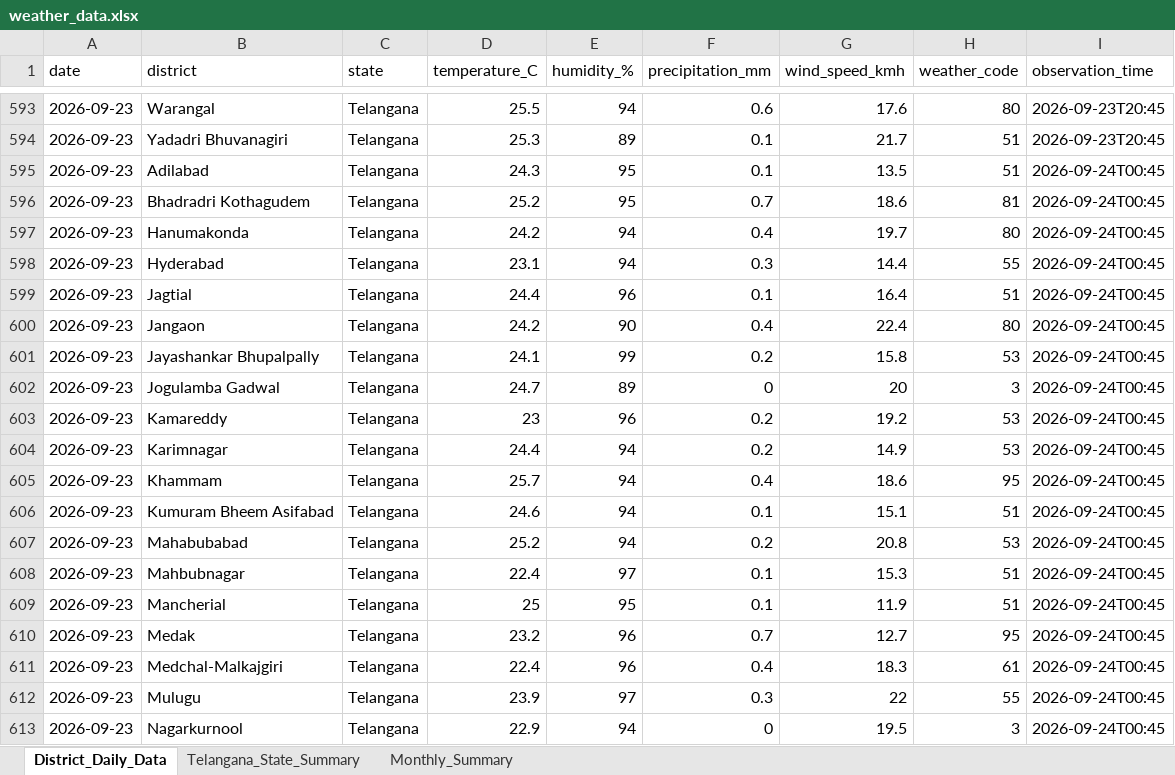
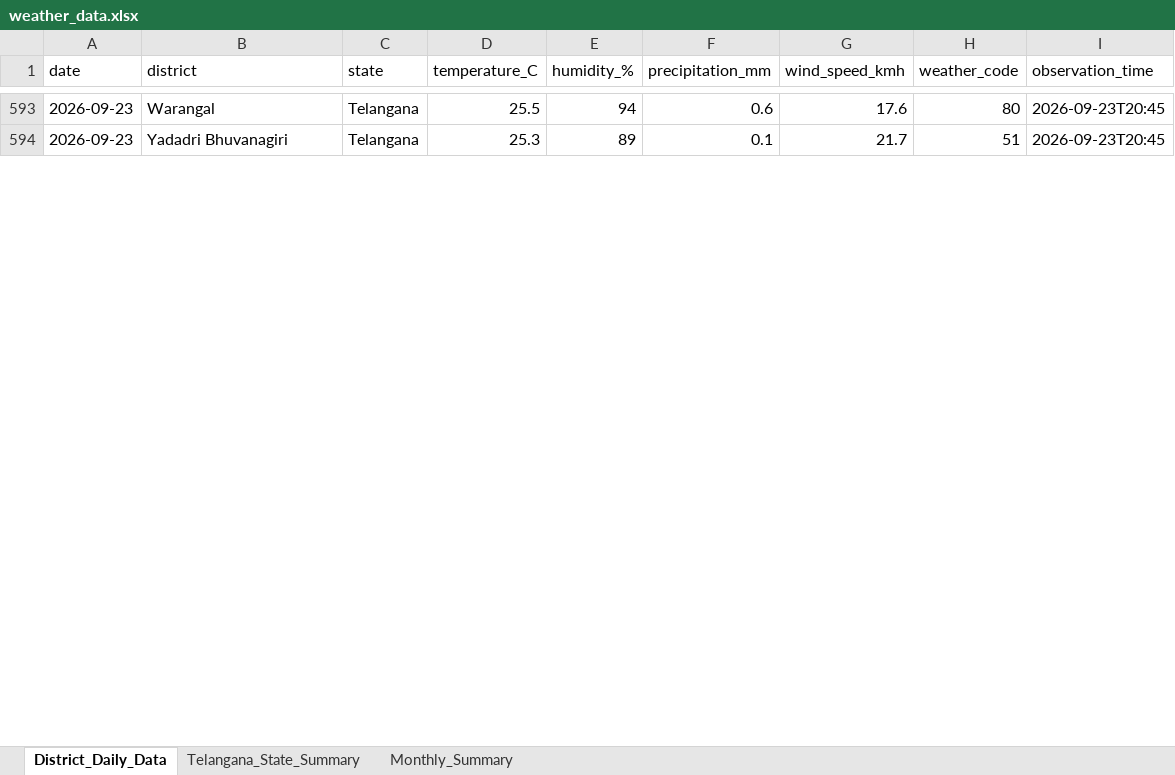
Before and after one commit to molakasohan/weather-analytics, an Excel workbook: data/weather_data.xlsx, sheet District_Daily_Data, drawn as a sheet; only a part is shown, gaps mark what is left out; values as stored, in another font and other column widths than the file's, no borders; removed rows and columns are numbered as before the commit, all else as after; the diff covers the shown part only; the diff names each change by its address in the sheet, - before the commit and + after, or states it on an @@ line.

Commit message:
Fix dashboard to show all districts

```diff
--- a/data/weather_data.xlsx (sheet District_Daily_Data)
+++ b/data/weather_data.xlsx (sheet District_Daily_Data)
-row 595: 2026-09-23 | Adilabad | Telangana | 24.3 | 95 | 0.1 | 13.5 | 51 | 2026-09-24T00:45
-row 596: 2026-09-23 | Bhadradri Kothagudem | Telangana | 25.2 | 95 | 0.7 | 18.6 | 81 | 2026-09-24T00:45
-row 597: 2026-09-23 | Hanumakonda | Telangana | 24.2 | 94 | 0.4 | 19.7 | 80 | 2026-09-24T00:45
-row 598: 2026-09-23 | Hyderabad | Telangana | 23.1 | 94 | 0.3 | 14.4 | 55 | 2026-09-24T00:45
-row 599: 2026-09-23 | Jagtial | Telangana | 24.4 | 96 | 0.1 | 16.4 | 51 | 2026-09-24T00:45
-row 600: 2026-09-23 | Jangaon | Telangana | 24.2 | 90 | 0.4 | 22.4 | 80 | 2026-09-24T00:45
-row 601: 2026-09-23 | Jayashankar Bhupalpally | Telangana | 24.1 | 99 | 0.2 | 15.8 | 53 | 2026-09-24T00:45
-row 602: 2026-09-23 | Jogulamba Gadwal | Telangana | 24.7 | 89 | 0 | 20 | 3 | 2026-09-24T00:45
-row 603: 2026-09-23 | Kamareddy | Telangana | 23 | 96 | 0.2 | 19.2 | 53 | 2026-09-24T00:45
-row 604: 2026-09-23 | Karimnagar | Telangana | 24.4 | 94 | 0.2 | 14.9 | 53 | 2026-09-24T00:45
-row 605: 2026-09-23 | Khammam | Telangana | 25.7 | 94 | 0.4 | 18.6 | 95 | 2026-09-24T00:45
-row 606: 2026-09-23 | Kumuram Bheem Asifabad | Telangana | 24.6 | 94 | 0.1 | 15.1 | 51 | 2026-09-24T00:45
-row 607: 2026-09-23 | Mahabubabad | Telangana | 25.2 | 94 | 0.2 | 20.8 | 53 | 2026-09-24T00:45
-row 608: 2026-09-23 | Mahbubnagar | Telangana | 22.4 | 97 | 0.1 | 15.3 | 51 | 2026-09-24T00:45
-row 609: 2026-09-23 | Mancherial | Telangana | 25 | 95 | 0.1 | 11.9 | 51 | 2026-09-24T00:45
-row 610: 2026-09-23 | Medak | Telangana | 23.2 | 96 | 0.7 | 12.7 | 95 | 2026-09-24T00:45
-row 611: 2026-09-23 | Medchal-Malkajgiri | Telangana | 22.4 | 96 | 0.4 | 18.3 | 61 | 2026-09-24T00:45
-row 612: 2026-09-23 | Mulugu | Telangana | 23.9 | 97 | 0.3 | 22 | 55 | 2026-09-24T00:45
-row 613: 2026-09-23 | Nagarkurnool | Telangana | 22.9 | 94 | 0 | 19.5 | 3 | 2026-09-24T00:45
```
Also changed, not shown: 6 added rows, 52 removed rows and 146 edited cells elsewhere in this sheet, sheet Monthly_Summary, sheet Telangana_State_Summary, 5 other files.
